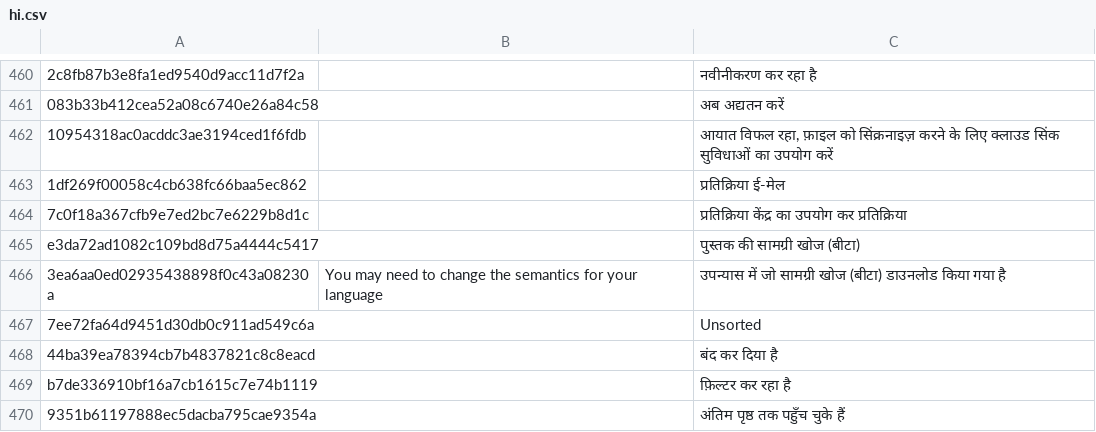
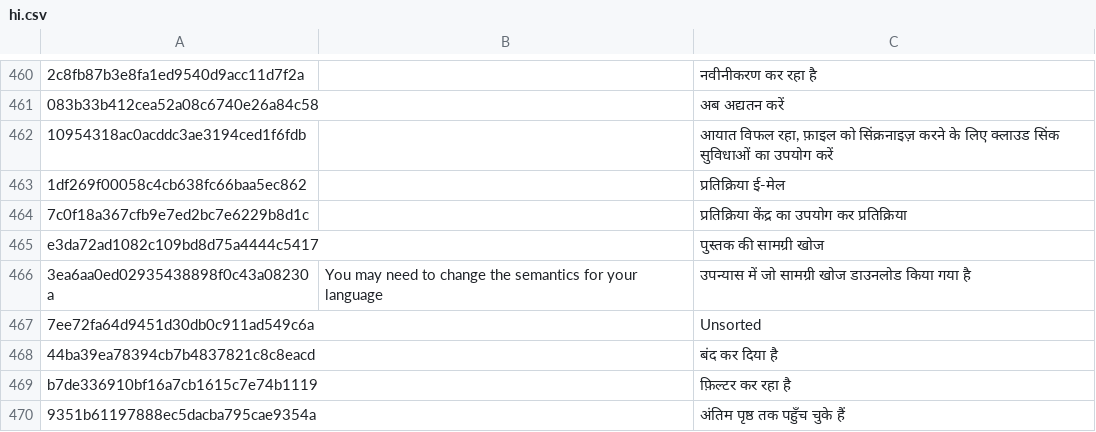
Before and after one commit to yinyue200/FlyReaderTranslation, a CSV file: FlyReaderMultilingualResourcesSolution/WebApplication1/hi.csv, drawn as a sheet; only a part is shown, gaps mark what is left out; the diff names each change by its address in the sheet, - before the commit and + after, or states it on an @@ line.

```diff
--- a/FlyReaderMultilingualResourcesSolution/WebApplication1/hi.csv
+++ b/FlyReaderMultilingualResourcesSolution/WebApplication1/hi.csv
-C465: पुस्तक की सामग्री खोज (बीटा)
+C465: पुस्तक की सामग्री खोज
-C466: …सामग्री खोज (बीटा) डाउनलोड किया…
+C466: …सामग्री खोज डाउनलोड किया…
```
Also changed, not shown: FlyReaderMultilingualResourcesSolution/WebApplication1/ar.csv, FlyReaderMultilingualResourcesSolution/WebApplication1/ja.csv, 20 other files.
